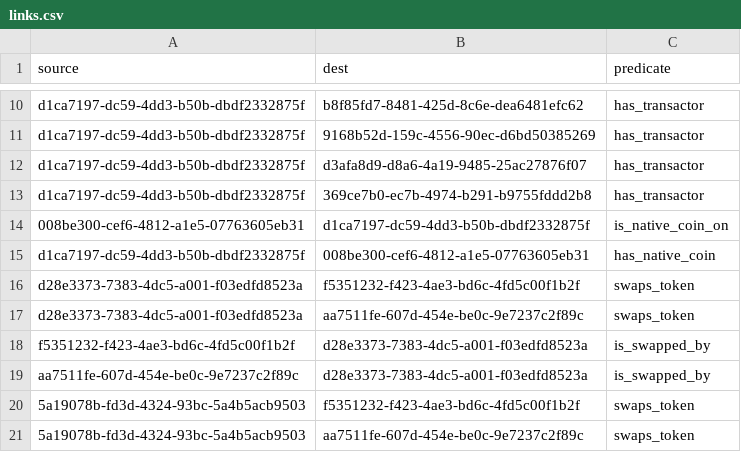
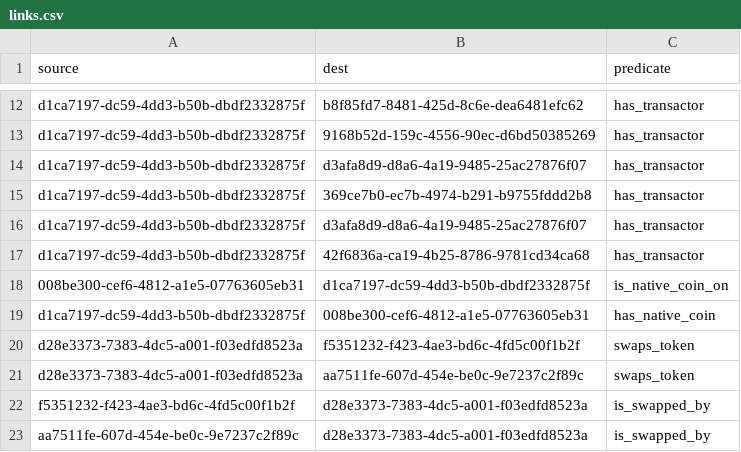
Before and after one commit to simulacrumb-glm/savvy-graph, a CSV file: poc/links.csv, drawn as a sheet; only a part is shown, gaps mark what is left out; the shorter side is filled out with more unchanged rows; the diff covers the shown part only; the diff names each change by its address in the sheet, - before the commit and + after, or states it on an @@ line.

```diff
--- a/poc/links.csv
+++ b/poc/links.csv
+row 16: d1ca7197-dc59-4dd3-b50b-dbdf2332875f | d3afa8d9-d8a6-4a19-9485-25ac27876f07 | has_transactor
+row 17: d1ca7197-dc59-4dd3-b50b-dbdf2332875f | 42f6836a-ca19-4b25-8786-9781cd34ca68 | has_transactor
```
Also changed, not shown: 20 added rows elsewhere in this file, poc/nodes.csv, 3 other files.
